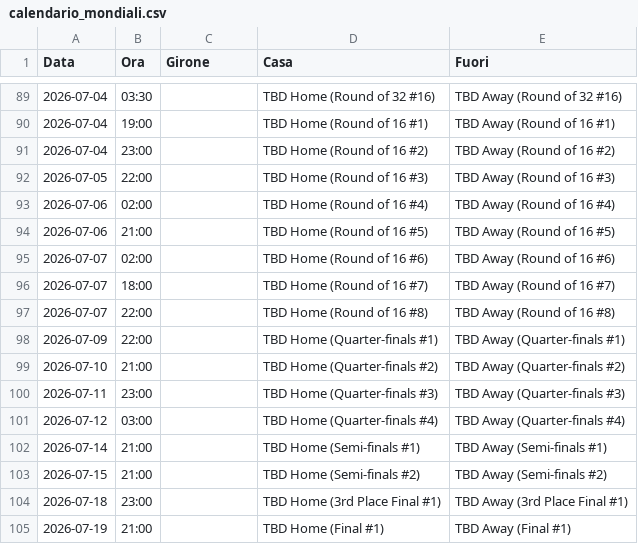
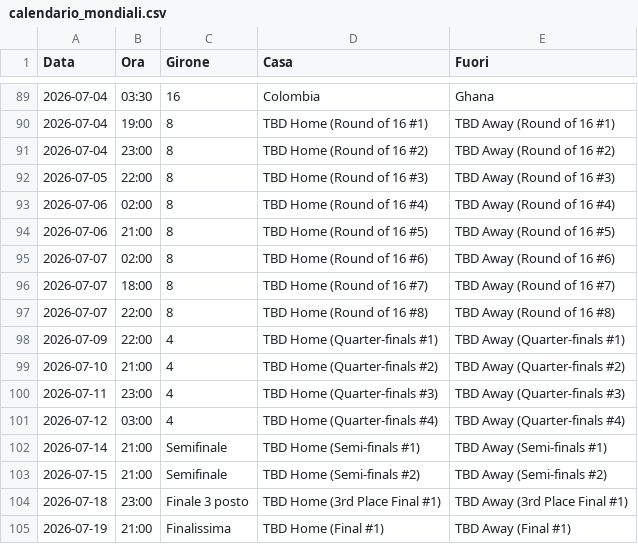
Before and after one commit to magomagoz/Mondiali2026, a CSV file: calendario_mondiali.csv, drawn as a sheet; only a part is shown, gaps mark what is left out; the diff covers the shown part only.

```diff
--- a/calendario_mondiali.csv
+++ b/calendario_mondiali.csv
@@ -89,17 +89,17 @@ Data;Ora;Girone;Casa;Fuori
-2026-07-04;03:30;;TBD Home (Round of 32 #16);TBD Away (Round of 32 #16)
-2026-07-04;19:00;;TBD Home (Round of 16 #1);TBD Away (Round of 16 #1)
-2026-07-04;23:00;;TBD Home (Round of 16 #2);TBD Away (Round of 16 #2)
-2026-07-05;22:00;;TBD Home (Round of 16 #3);TBD Away (Round of 16 #3)
-2026-07-06;02:00;;TBD Home (Round of 16 #4);TBD Away (Round of 16 #4)
-2026-07-06;21:00;;TBD Home (Round of 16 #5);TBD Away (Round of 16 #5)
-2026-07-07;02:00;;TBD Home (Round of 16 #6);TBD Away (Round of 16 #6)
-2026-07-07;18:00;;TBD Home (Round of 16 #7);TBD Away (Round of 16 #7)
-2026-07-07;22:00;;TBD Home (Round of 16 #8);TBD Away (Round of 16 #8)
-2026-07-09;22:00;;TBD Home (Quarter-finals #1);TBD Away (Quarter-finals #1)
-2026-07-10;21:00;;TBD Home (Quarter-finals #2);TBD Away (Quarter-finals #2)
-2026-07-11;23:00;;TBD Home (Quarter-finals #3);TBD Away (Quarter-finals #3)
-2026-07-12;03:00;;TBD Home (Quarter-finals #4);TBD Away (Quarter-finals #4)
-2026-07-14;21:00;;TBD Home (Semi-finals #1);TBD Away (Semi-finals #1)
-2026-07-15;21:00;;TBD Home (Semi-finals #2);TBD Away (Semi-finals #2)
-2026-07-18;23:00;;TBD Home (3rd Place Final #1);TBD Away (3rd Place Final #1)
-2026-07-19;21:00;;TBD Home (Final #1);TBD Away (Final #1)
+2026-07-04;03:30;16;Colombia;Ghana
+2026-07-04;19:00;8;TBD Home (Round of 16 #1);TBD Away (Round of 16 #1)
+2026-07-04;23:00;8;TBD Home (Round of 16 #2);TBD Away (Round of 16 #2)
+2026-07-05;22:00;8;TBD Home (Round of 16 #3);TBD Away (Round of 16 #3)
+2026-07-06;02:00;8;TBD Home (Round of 16 #4);TBD Away (Round of 16 #4)
+2026-07-06;21:00;8;TBD Home (Round of 16 #5);TBD Away (Round of 16 #5)
+2026-07-07;02:00;8;TBD Home (Round of 16 #6);TBD Away (Round of 16 #6)
+2026-07-07;18:00;8;TBD Home (Round of 16 #7);TBD Away (Round of 16 #7)
+2026-07-07;22:00;8;TBD Home (Round of 16 #8);TBD Away (Round of 16 #8)
+2026-07-09;22:00;4;TBD Home (Quarter-finals #1);TBD Away (Quarter-finals #1)
+2026-07-10;21:00;4;TBD Home (Quarter-finals #2);TBD Away (Quarter-finals #2)
+2026-07-11;23:00;4;TBD Home (Quarter-finals #3);TBD Away (Quarter-finals #3)
+2026-07-12;03:00;4;TBD Home (Quarter-finals #4);TBD Away (Quarter-finals #4)
+2026-07-14;21:00;Semifinale;TBD Home (Semi-finals #1);TBD Away (Semi-finals #1)
+2026-07-15;21:00;Semifinale;TBD Home (Semi-finals #2);TBD Away (Semi-finals #2)
+2026-07-18;23:00;Finale 3 posto;TBD Home (3rd Place Final #1);TBD Away (3rd Place Final #1)
+2026-07-19;21:00;Finalissima;TBD Home (Final #1);TBD Away (Final #1)
```
Also changed, not shown: 44 edited cells elsewhere in this file.
